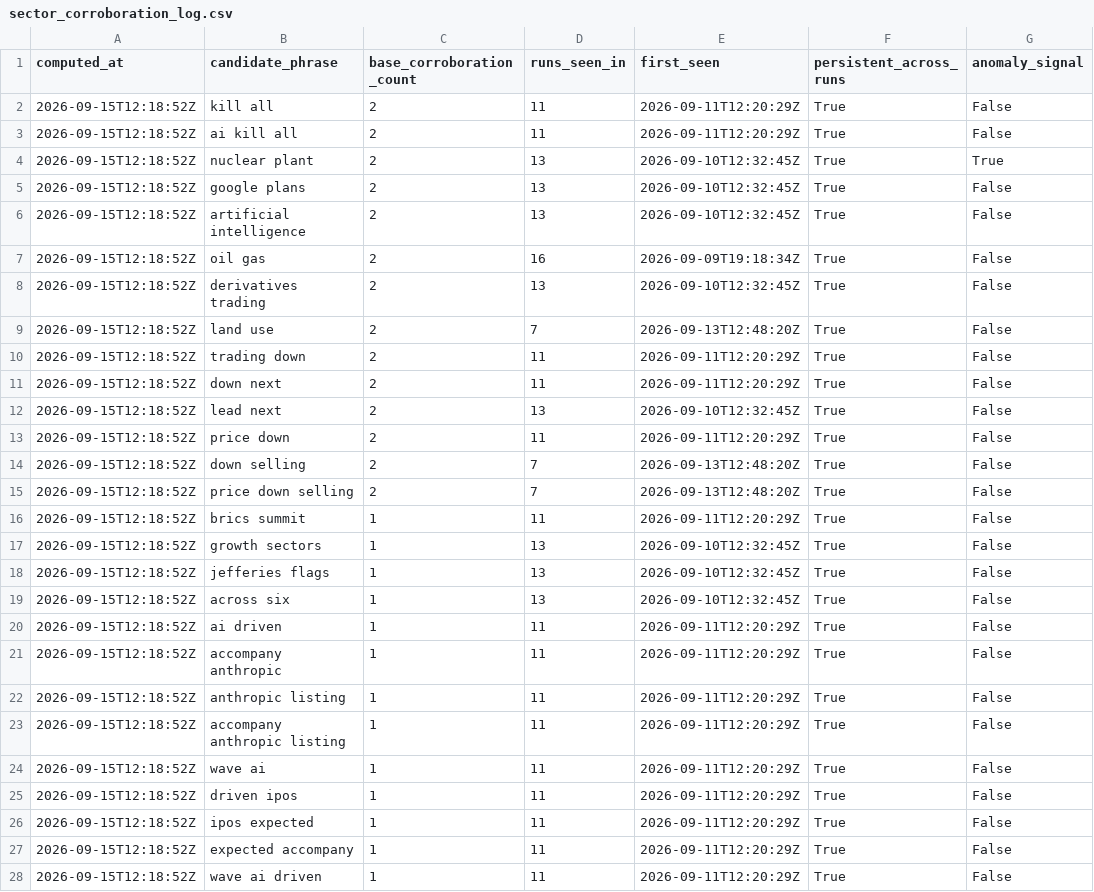
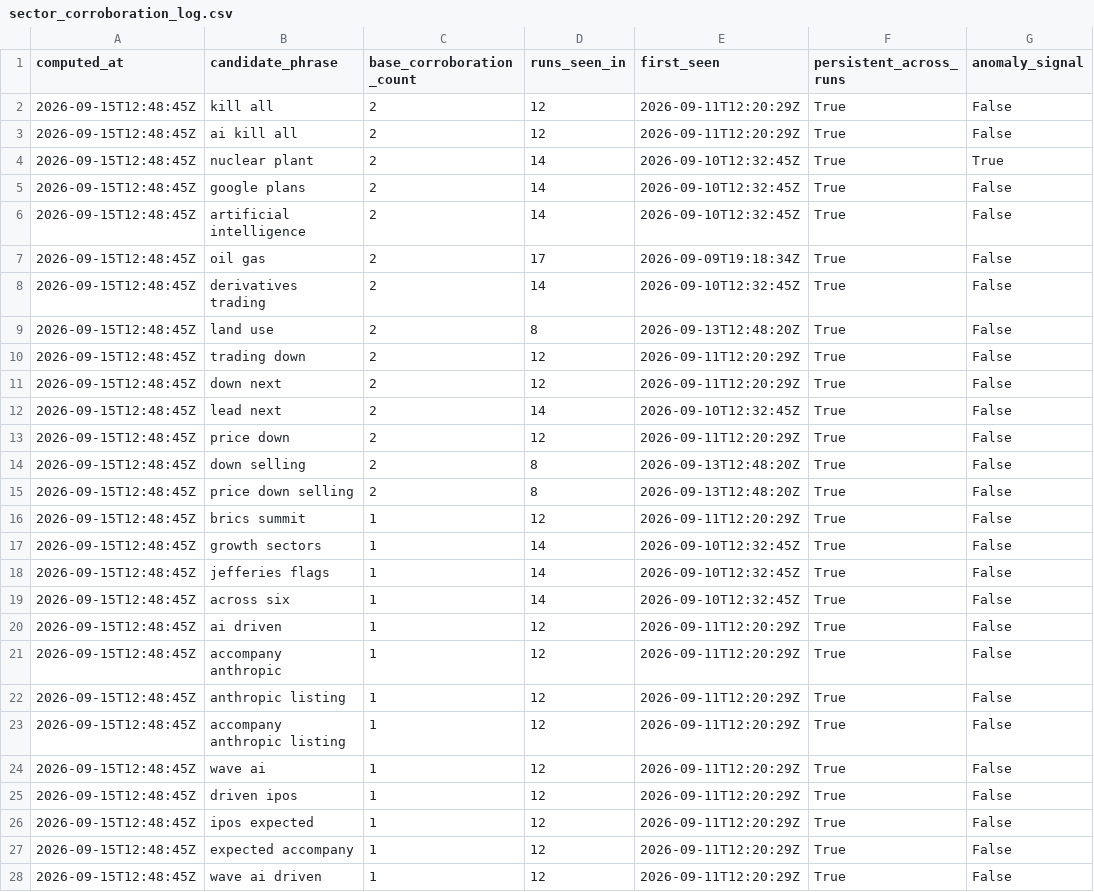
Before and after one commit to Malia-Skk/lndc-intelligence-radar, a CSV file: data/derived/sector_corroboration_log.csv, drawn as a sheet; only a part is shown; the diff covers the shown part only; the diff names each change by its address in the sheet, - before the commit and + after, or states it on an @@ line.

```diff
--- a/data/derived/sector_corroboration_log.csv
+++ b/data/derived/sector_corroboration_log.csv
-A2:A28 (computed_at): 2026-09-15T12:18:52Z
+A2:A28 (computed_at): 2026-09-15T12:48:45Z
-D2:D3 (runs_seen_in): 11
+D2:D3 (runs_seen_in): 12
-D4:D6 (runs_seen_in): 13
+D4:D6 (runs_seen_in): 14
-D7 (runs_seen_in): 16
+D7 (runs_seen_in): 17
-D8 (runs_seen_in): 13
+D8 (runs_seen_in): 14
-D9 (runs_seen_in): 7
+D9 (runs_seen_in): 8
-D10:D11 (runs_seen_in): 11
+D10:D11 (runs_seen_in): 12
-D12 (runs_seen_in): 13
+D12 (runs_seen_in): 14
-D13 (runs_seen_in): 11
+D13 (runs_seen_in): 12
-D14:D15 (runs_seen_in): 7
+D14:D15 (runs_seen_in): 8
-D16 (runs_seen_in): 11
+D16 (runs_seen_in): 12
-D17:D19 (runs_seen_in): 13
+D17:D19 (runs_seen_in): 14
-D20:D28 (runs_seen_in): 11
+D20:D28 (runs_seen_in): 12
```
Also changed, not shown: 26 edited cells elsewhere in this file.
